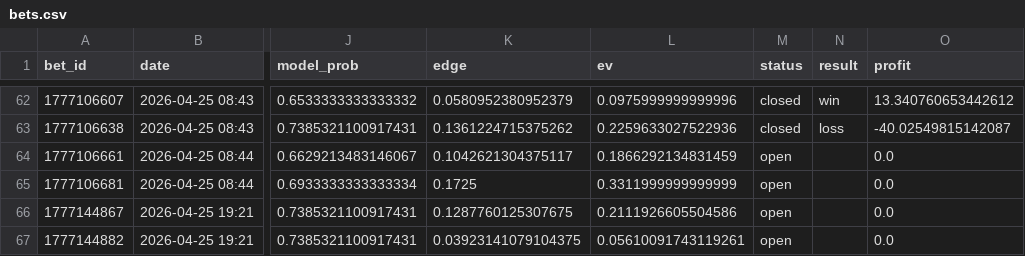
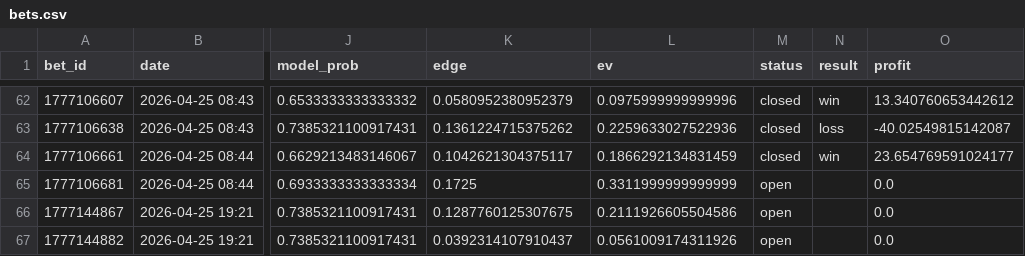
Before and after one commit to narvall018/tennis_modele, a CSV file: bets/users/narvall018/tennis/bets.csv, drawn as a sheet; only a part is shown, gaps mark what is left out; the diff names each change by its address in the sheet, - before the commit and + after, or states it on an @@ line.

Commit message:
chore: update bets/users/narvall018/tennis/bets.csv

```diff
--- a/bets/users/narvall018/tennis/bets.csv
+++ b/bets/users/narvall018/tennis/bets.csv
-M64 (status): open
+M64 (status): closed
-N64 (result): (empty)
+N64 (result): win
-O64 (profit): 0.0
+O64 (profit): 23.654769591024177
-K67 (edge): 0.03923141079104375
+K67 (edge): 0.0392314107910437
-L67 (ev): 0.05610091743119261
+L67 (ev): 0.0561009174311926
```
